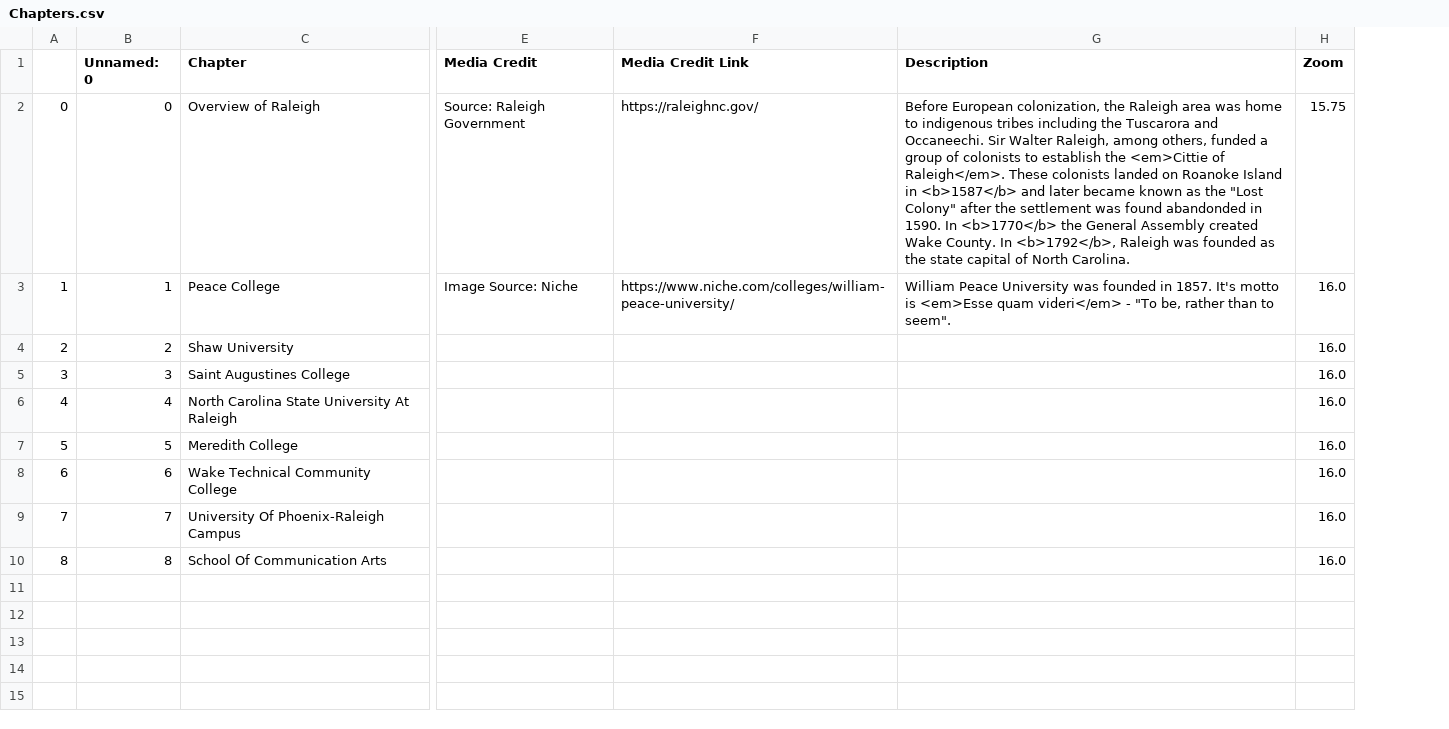
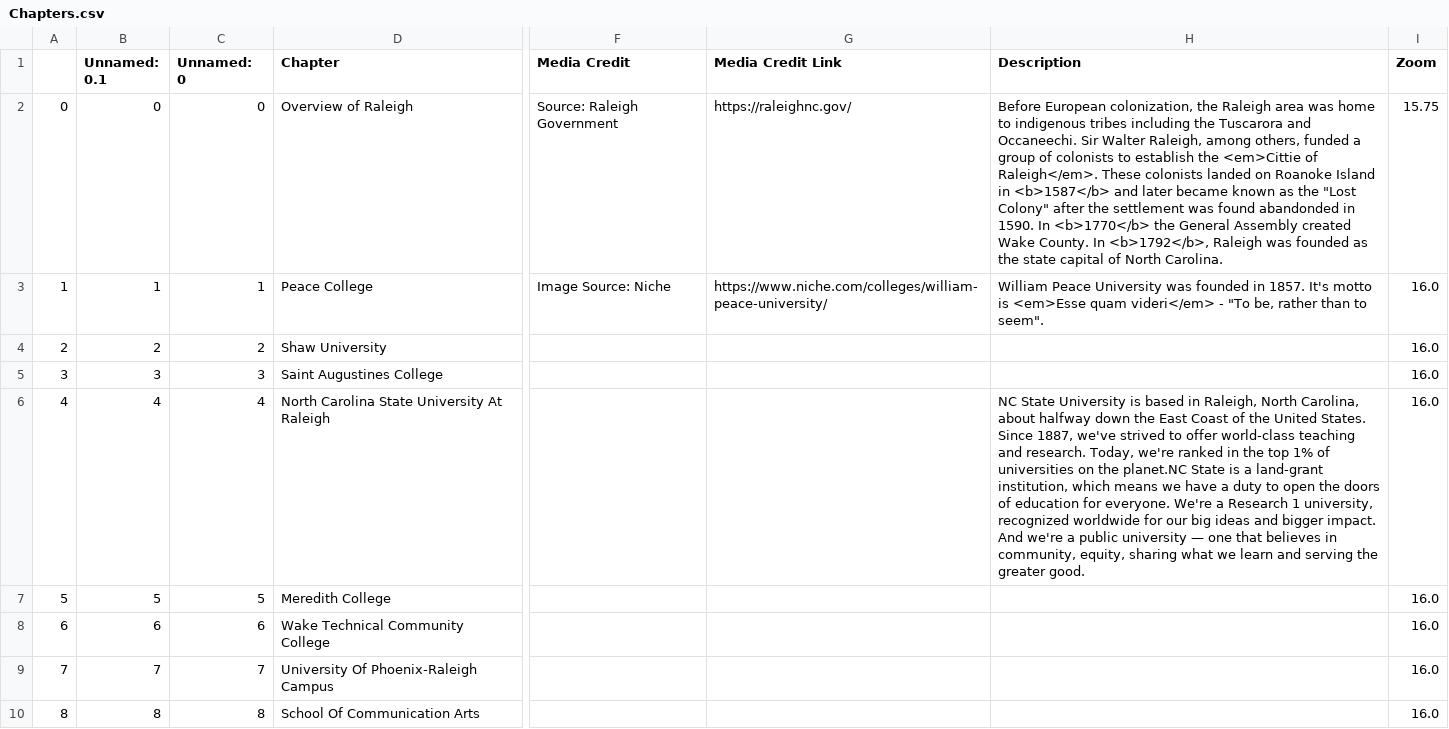
Before and after one commit to nthayes11/nthayes_storymap_repo, a CSV file: csv/Chapters.csv, drawn as a sheet; only a part is shown, gaps mark what is left out; addresses are those after the commit; the diff names each change by its address in the sheet, - before the commit and + after, or states it on an @@ line.

Commit message:
added nc state description .ipynb

```diff
--- a/csv/Chapters.csv
+++ b/csv/Chapters.csv
+column B (Unnamed: 0.1), rows 2-10: 0 | 1 | 2 | 3 | 4 | 5 | 6 | 7 | 8
-H6 (Description): (empty)
+H6 (Description): NC State University is based in Raleigh, North Carolina, about halfway down the East Coast of the United States. Since 1887, we've strived to offer world-class teaching and research. Today, we're ranked in the top 1% of universities on the planet.NC State is a land-grant institution, which means we have a duty to open the doors of education for everyone. We're a Research 1 university, recognized worldwide for our big ideas and bigger impact. And we're a public university — one that believes in community, equity, sharing what we learn and serving the greater good.
```
Also changed, not shown: 1 other file.
